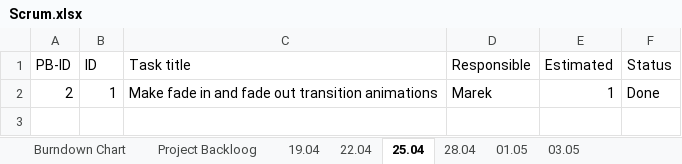
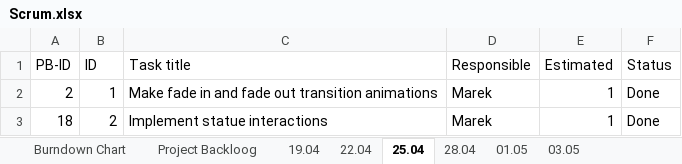
Before and after one commit to mareklowy/BrainPath-unity, an Excel workbook: Documentation/Scrum/Scrum.xlsx, sheet 25.04, drawn as a sheet; values as stored, in another font and other column widths than the file's, no borders; the diff names each change by its address in the sheet, - before the commit and + after, or states it on an @@ line.

```diff
--- a/Documentation/Scrum/Scrum.xlsx (sheet 25.04)
+++ b/Documentation/Scrum/Scrum.xlsx (sheet 25.04)
+row 3: 18 | 2 | Implement statue interactions | Marek | 1 | Done
```
Also changed, not shown: sheet 28.04, sheet Burndown Chart, sheet Project Backloog, formulas that keep their value, charts or pictures, 2 other files.
